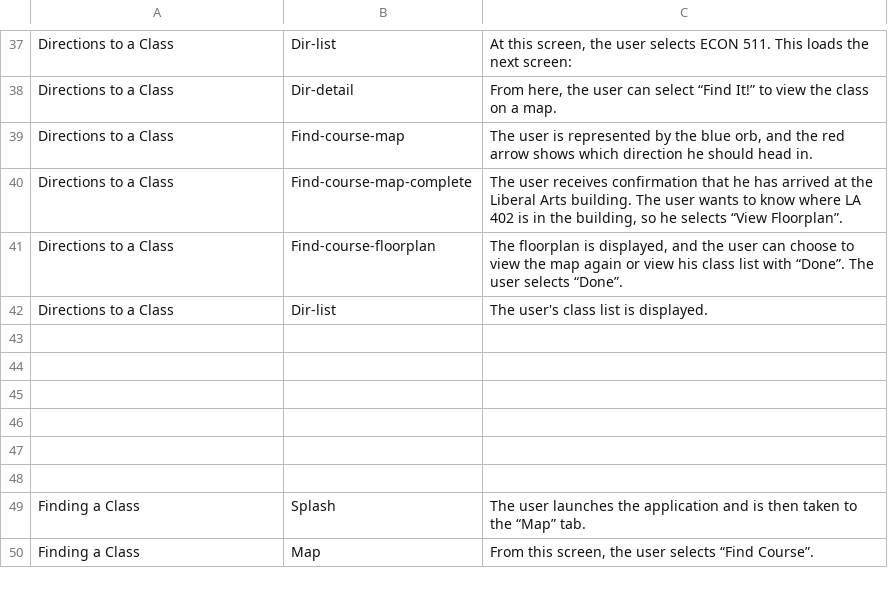
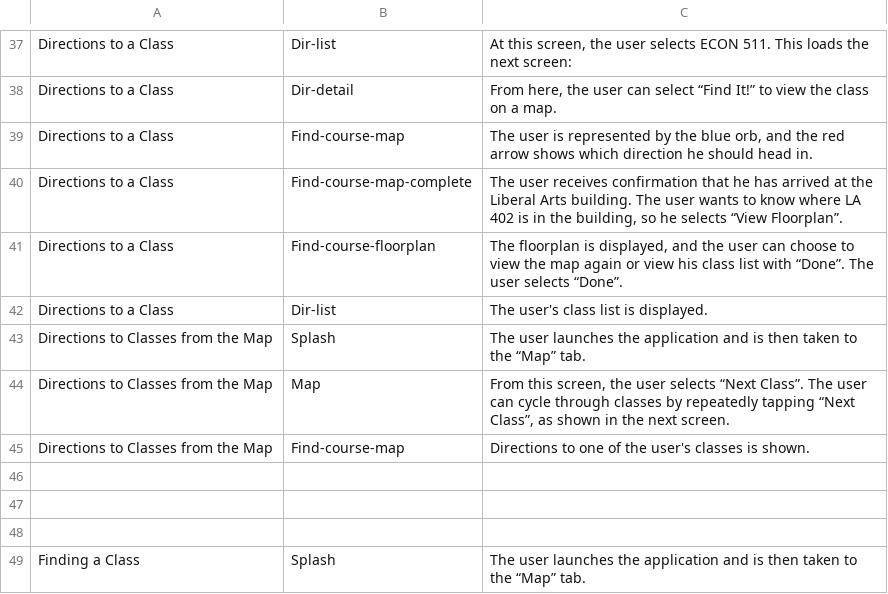
Before and after one commit to jmdeldin/gs-report, a CSV file: data/desc.csv, drawn as a sheet; only a part is shown, gaps mark what is left out; the shorter side is filled out with more unchanged rows.

Commit message:
Add directions to classes from the map

```diff
--- a/data/desc.csv
+++ b/data/desc.csv
@@ -42,5 +42,5 @@ Directions to a Class	Find-course-floorplan	The floorplan is displayed, and the
 Directions to a Class	Dir-list	The user's class list is displayed.
-		
-		
-		
+Directions to Classes from the Map	Splash	The user launches the application and is then taken to the “Map” tab.
+Directions to Classes from the Map	Map	From this screen, the user selects “Next Class”. The user can cycle through classes by repeatedly tapping “Next Class”, as shown in the next screen.
+Directions to Classes from the Map	Find-course-map	Directions to one of the user's classes is shown.
 		
```
Also changed, not shown: data/sects.csv.
